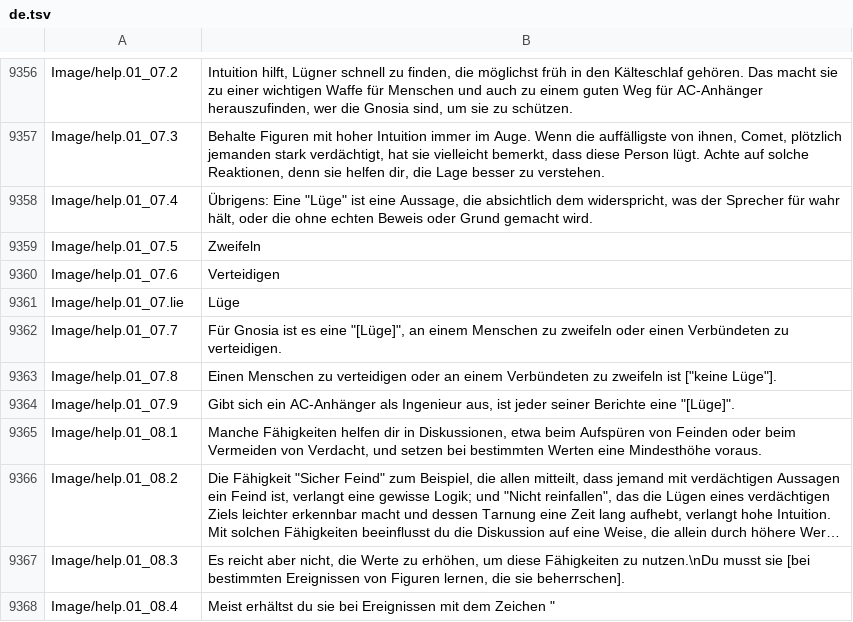
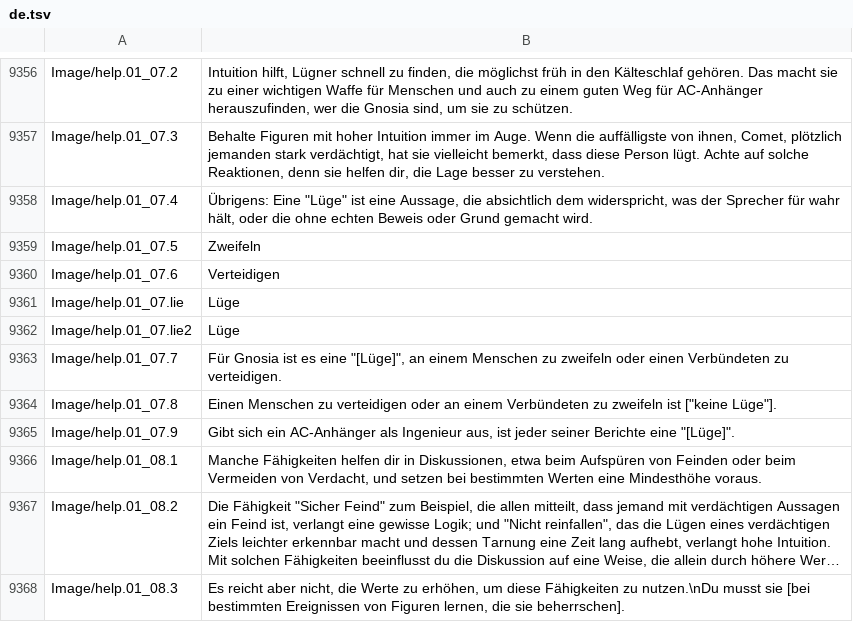
Before and after one commit to leonardoreali/gnosia-translation, a TSV file: translations/de.tsv, drawn as a sheet; only a part is shown, gaps mark what is left out; the shorter side is filled out with more unchanged rows; long unchanged cells end in ….

```diff
--- a/translations/de.tsv
+++ b/translations/de.tsv
@@ -9381,2 +9381,3 @@ Image/help.01_07.6	Verteidigen
 Image/help.01_07.lie	Lüge
+Image/help.01_07.lie2	Lüge
 Image/help.01_07.7	Für Gnosia ist es eine "[Lüge]", an einem Menschen zu zweifeln oder einen Verbündeten zu verteidigen.
```
Also changed, not shown: translations/es.tsv, translations/fr.tsv, 6 other files.
